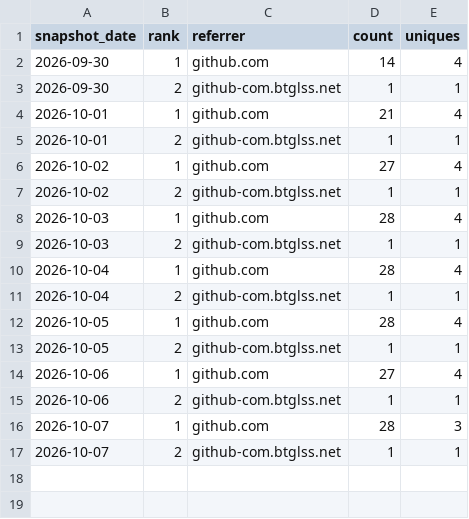
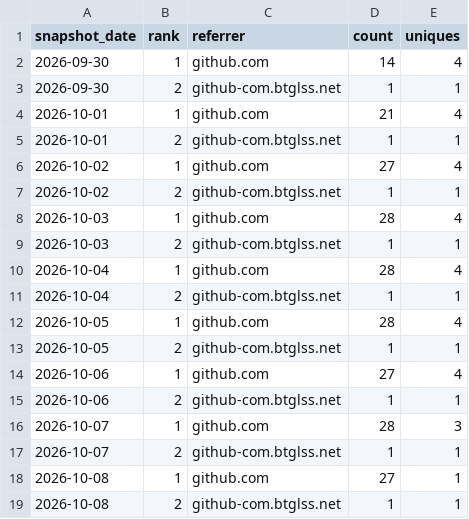
Before and after one commit to danielep71/VBA-PROBABILITY-DISTRIBUTIONS, a CSV file: data/referrers.csv, drawn as a sheet; the diff names each change by its address in the sheet, - before the commit and + after, or states it on an @@ line.

```diff
--- a/data/referrers.csv
+++ b/data/referrers.csv
+row 18: 2026-10-08 | 1 | github.com | 27 | 1
+row 19: 2026-10-08 | 2 | github-com.btglss.net | 1 | 1
```
Also changed, not shown: data/popular_paths.csv, data/traffic.csv, 3 other files.
